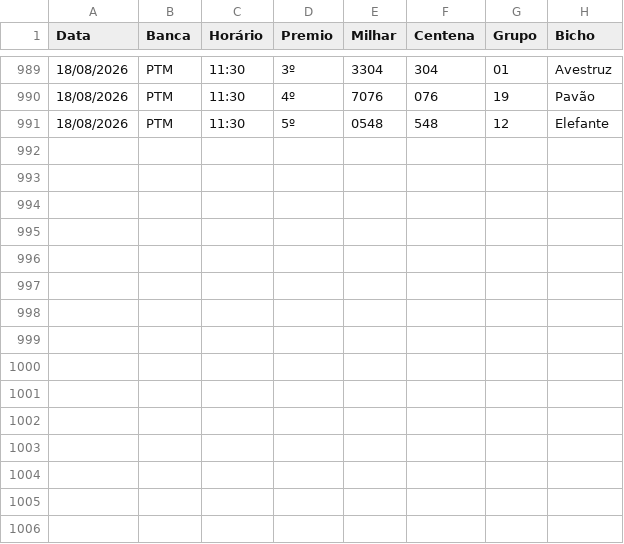
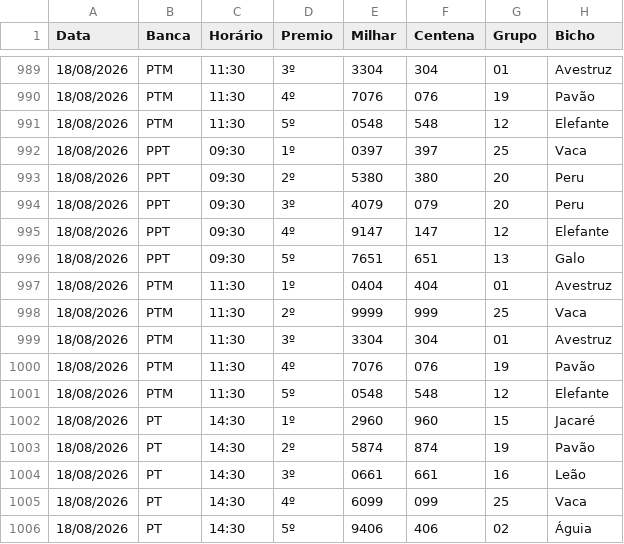
Before and after one commit to Anibalduarte-web/FERA_DA_SORTE, a CSV file: resultados.csv, drawn as a sheet; only a part is shown, gaps mark what is left out; the diff names each change by its address in the sheet, - before the commit and + after, or states it on an @@ line.

```diff
--- a/resultados.csv
+++ b/resultados.csv
+row 992: 18/08/2026 | PPT | 09:30 | 1º | 0397 | 397 | 25 | Vaca
+row 993: 18/08/2026 | PPT | 09:30 | 2º | 5380 | 380 | 20 | Peru
+row 994: 18/08/2026 | PPT | 09:30 | 3º | 4079 | 079 | 20 | Peru
+row 995: 18/08/2026 | PPT | 09:30 | 4º | 9147 | 147 | 12 | Elefante
+row 996: 18/08/2026 | PPT | 09:30 | 5º | 7651 | 651 | 13 | Galo
+row 997: 18/08/2026 | PTM | 11:30 | 1º | 0404 | 404 | 01 | Avestruz
+row 998: 18/08/2026 | PTM | 11:30 | 2º | 9999 | 999 | 25 | Vaca
+row 999: 18/08/2026 | PTM | 11:30 | 3º | 3304 | 304 | 01 | Avestruz
+row 1000: 18/08/2026 | PTM | 11:30 | 4º | 7076 | 076 | 19 | Pavão
+row 1001: 18/08/2026 | PTM | 11:30 | 5º | 0548 | 548 | 12 | Elefante
+row 1002: 18/08/2026 | PT | 14:30 | 1º | 2960 | 960 | 15 | Jacaré
+row 1003: 18/08/2026 | PT | 14:30 | 2º | 5874 | 874 | 19 | Pavão
+row 1004: 18/08/2026 | PT | 14:30 | 3º | 0661 | 661 | 16 | Leão
+row 1005: 18/08/2026 | PT | 14:30 | 4º | 6099 | 099 | 25 | Vaca
+row 1006: 18/08/2026 | PT | 14:30 | 5º | 9406 | 406 | 02 | Águia
```
Also changed, not shown: 1 other file.
